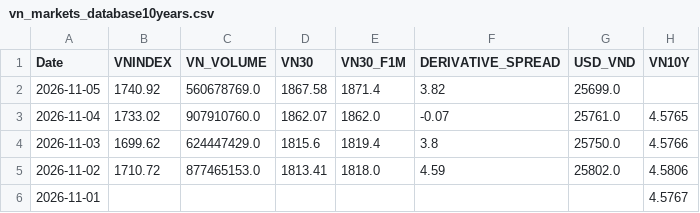
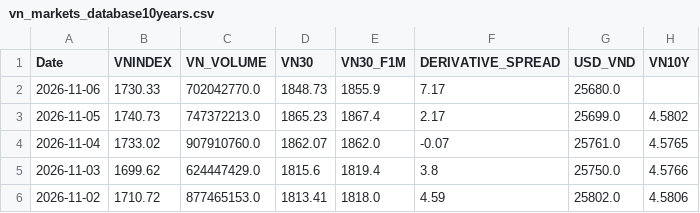
Before and after one commit to baoduonght/vnindexcycle, a CSV file: vn_markets_database10years.csv, drawn as a sheet; only a part is shown; the shorter side is filled out with more unchanged rows.

```diff
--- a/vn_markets_database10years.csv
+++ b/vn_markets_database10years.csv
@@ -1,3 +1,4 @@
 Date,VNINDEX,VN_VOLUME,VN30,VN30_F1M,DERIVATIVE_SPREAD,USD_VND,VN10Y
-2026-11-05,1740.92,560678769.0,1867.58,1871.4,3.82,25699.0,
+2026-11-06,1730.33,702042770.0,1848.73,1855.9,7.17,25680.0,
+2026-11-05,1740.73,747372213.0,1865.23,1867.4,2.17,25699.0,4.5802
 2026-11-04,1733.02,907910760.0,1862.07,1862.0,-0.07,25761.0,4.5765
```
Also changed, not shown: global_markets_database10years.csv, markets_database10years.csv, 1 other file.
